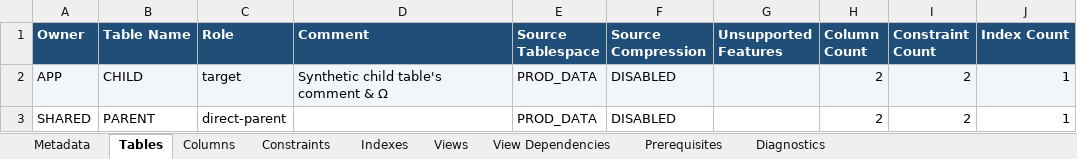
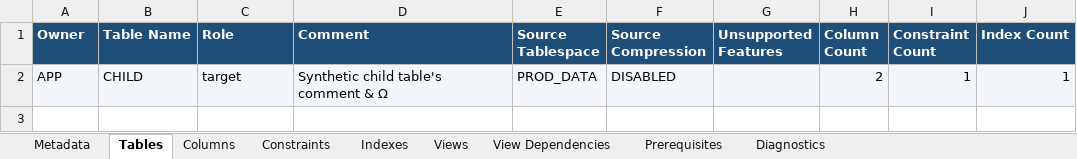
Before and after one commit to jbachmann/oracle-schema-pipeline, an Excel workbook: examples/data-dictionary.xlsx, sheet Tables, drawn as a sheet; values as stored, in another font and other column widths than the file's, no borders; the diff names each change by its address in the sheet, - before the commit and + after, or states it on an @@ line.

Commit message:
feat: implement explicit table selection and FK omission in extraction
- Introduced a new artifact format version (6) that enforces explicit table selection.
- Removed automatic inclusion of foreign keys and view dependencies that are not explicitly selected.
- Updated source and target schemas to reject older versions (1-5) and enforce the new contract.
- Added diagnostics for omitted foreign keys and unselected view tables.
- Enhanced tests to cover new selection behavior, including independent assertions for partial selections.
- Documented changes in ADR 0009 and updated feature documentation to reflect the new extraction rules.

```diff
--- a/examples/data-dictionary.xlsx (sheet Tables)
+++ b/examples/data-dictionary.xlsx (sheet Tables)
-I2 (Constraint Count): 2
+I2 (Constraint Count): 1
-row 3: SHARED | PARENT | direct-parent |  | PROD_DATA | DISABLED |  | 2 | 2 | 1
```
Also changed, not shown: sheet Constraints, sheet Columns, sheet Indexes, sheet Diagnostics, sheet Metadata, 32 other files.
